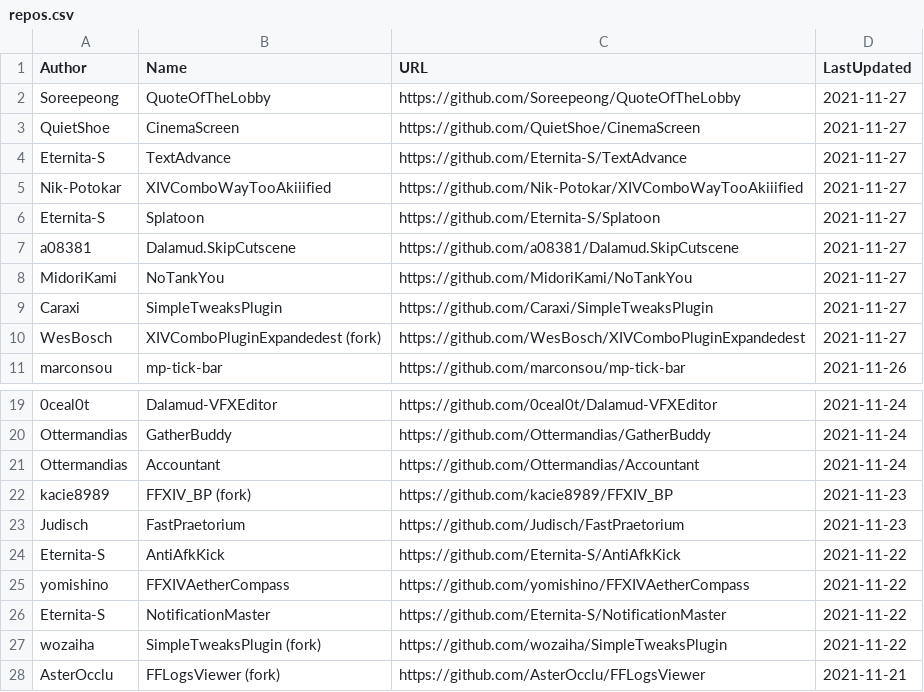
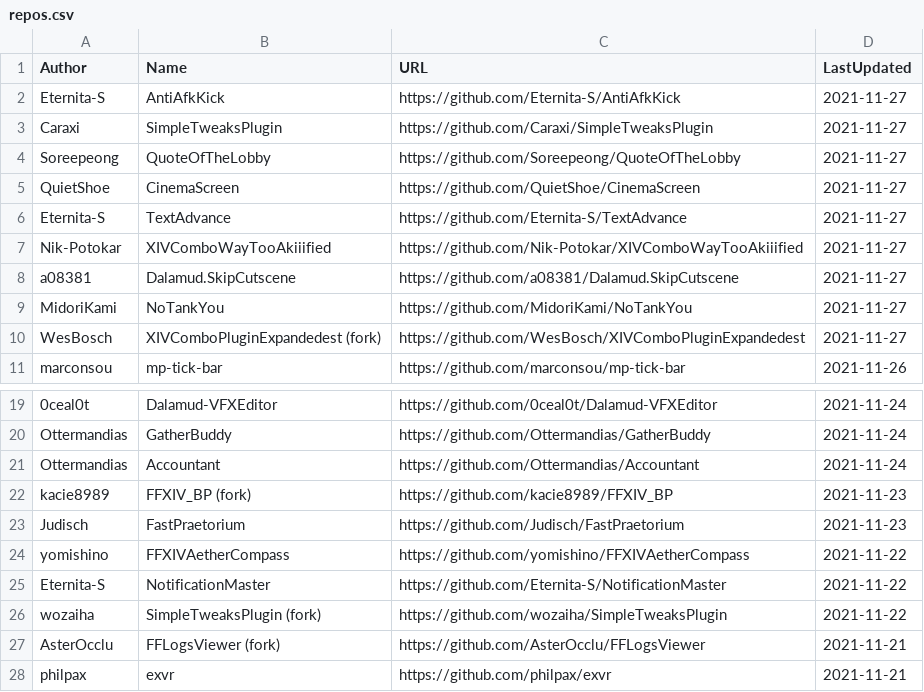
Before and after one commit to kalilistic/xivplugins, a CSV file: docs/_data/repos.csv, drawn as a sheet; only a part is shown, gaps mark what is left out; the shorter side is filled out with more unchanged rows.

```diff
--- a/docs/_data/repos.csv
+++ b/docs/_data/repos.csv
@@ -1,2 +1,4 @@
 Author,Name,URL,LastUpdated
+Eternita-S,AntiAfkKick,https://github.com/Eternita-S/AntiAfkKick,2021-11-27
+Caraxi,SimpleTweaksPlugin,https://github.com/Caraxi/SimpleTweaksPlugin,2021-11-27
 Soreepeong,QuoteOfTheLobby,https://github.com/Soreepeong/QuoteOfTheLobby,2021-11-27
@@ -5,6 +7,4 @@ Eternita-S,TextAdvance,https://github.com/Eternita-S/TextAdvance,2021-11-27
 Nik-Potokar,XIVComboWayTooAkiiified,https://github.com/Nik-Potokar/XIVComboWayTooAkiiified,2021-11-27
-Eternita-S,Splatoon,https://github.com/Eternita-S/Splatoon,2021-11-27
 a08381,Dalamud.SkipCutscene,https://github.com/a08381/Dalamud.SkipCutscene,2021-11-27
 MidoriKami,NoTankYou,https://github.com/MidoriKami/NoTankYou,2021-11-27
-Caraxi,SimpleTweaksPlugin,https://github.com/Caraxi/SimpleTweaksPlugin,2021-11-27
 WesBosch,XIVComboPluginExpandedest (fork),https://github.com/WesBosch/XIVComboPluginExpandedest,2021-11-27
@@ -23,3 +23,2 @@ kacie8989,FFXIV_BP (fork),https://github.com/kacie8989/FFXIV_BP,2021-11-23
 Judisch,FastPraetorium,https://github.com/Judisch/FastPraetorium,2021-11-23
-Eternita-S,AntiAfkKick,https://github.com/Eternita-S/AntiAfkKick,2021-11-22
 yomishino,FFXIVAetherCompass,https://github.com/yomishino/FFXIVAetherCompass,2021-11-22
```
